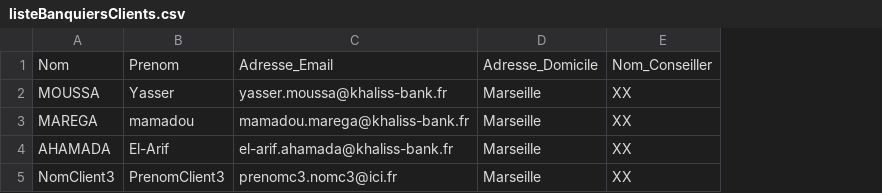
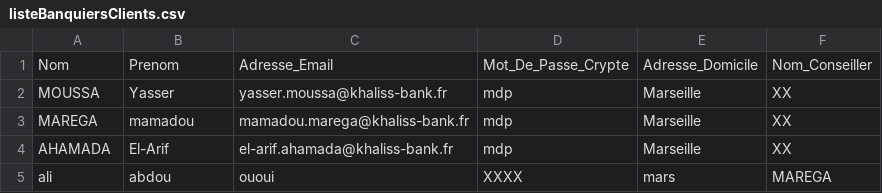
Before and after one commit to yasserm13/khaliss_bank_project, a CSV file: src/khaliss_bank_project/fichiers/listeBanquiersClients.csv, drawn as a sheet; removed rows and columns are numbered as before the commit, all else as after; the diff names each change by its address in the sheet, - before the commit and + after, or states it on an @@ line.

Commit message:
ajout saisirDouble, Modif fonction ecrire dans fichier (mamadou), progrés dans fonction créerclient

```diff
--- a/src/khaliss_bank_project/fichiers/listeBanquiersClients.csv
+++ b/src/khaliss_bank_project/fichiers/listeBanquiersClients.csv
+column D, rows 1-4: Mot_De_Passe_Crypte | mdp | mdp | mdp
-row 5: NomClient3 | PrenomClient3 | prenomc3.nomc3@ici.fr | Marseille | XX
+row 5: ali | abdou | ououi | XXXX | mars | MAREGA
```
Also changed, not shown: 3 other files.
